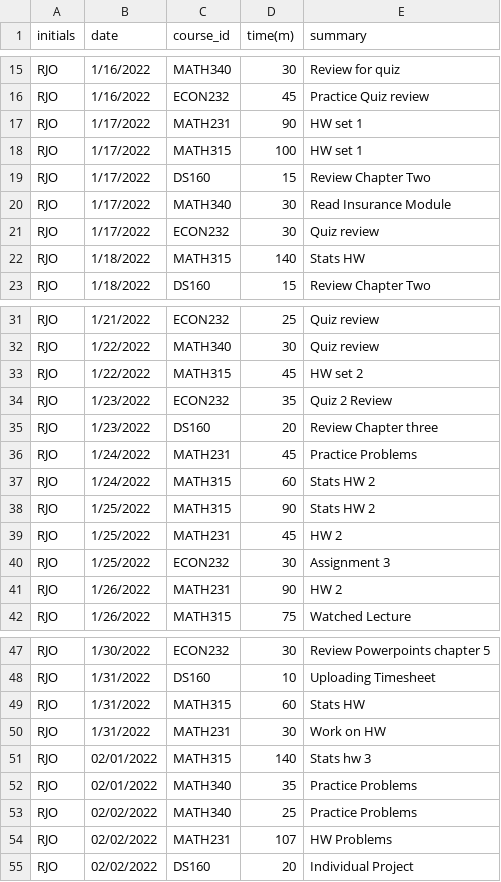
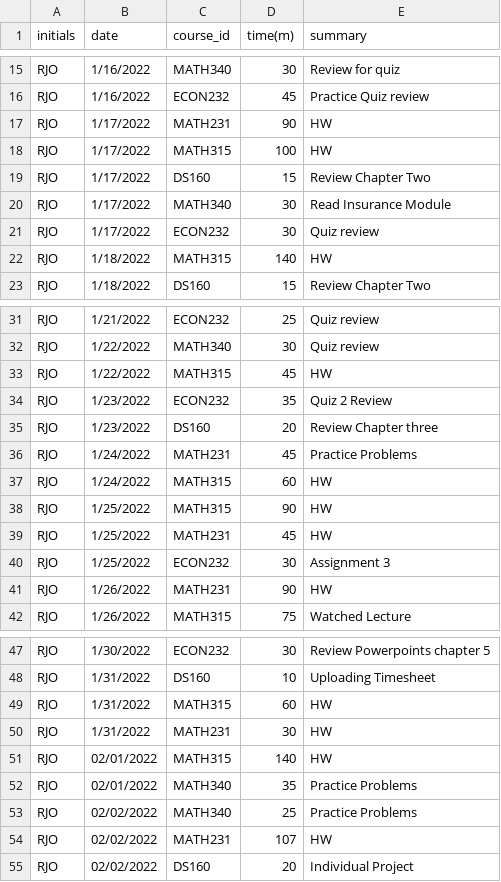
Before and after one commit to rosborn40383/RJO_Timesheet_Project, a CSV file: RJO_Timesheet_Project.csv, drawn as a sheet; only a part is shown, gaps mark what is left out; the diff covers the shown part only.

Commit message:
Add files via upload
Updated on April 4th.

```diff
--- a/RJO_Timesheet_Project.csv
+++ b/RJO_Timesheet_Project.csv
@@ -16,4 +16,4 @@ RJO,1/16/2022,MATH340,30,Review for quiz
 RJO,1/16/2022,ECON232,45,Practice Quiz review
-RJO,1/17/2022,MATH231,90,HW set 1
-RJO,1/17/2022,MATH315,100,HW set 1
+RJO,1/17/2022,MATH231,90,HW
+RJO,1/17/2022,MATH315,100,HW
 RJO,1/17/2022,DS160,15,Review Chapter Two
@@ -21,3 +21,3 @@ RJO,1/17/2022,MATH340,30,Read Insurance Module
 RJO,1/17/2022,ECON232,30,Quiz review
-RJO,1/18/2022,MATH315,140,Stats HW
+RJO,1/18/2022,MATH315,140,HW
 RJO,1/18/2022,DS160,15,Review Chapter Two
@@ -32,3 +32,3 @@ RJO,1/21/2022,ECON232,25,Quiz review
 RJO,1/22/2022,MATH340,30,Quiz review
-RJO,1/22/2022,MATH315,45,HW set 2
+RJO,1/22/2022,MATH315,45,HW
 RJO,1/23/2022,ECON232,35,Quiz 2 Review
@@ -36,7 +36,7 @@ RJO,1/23/2022,DS160,20,Review Chapter three
 RJO,1/24/2022,MATH231,45,Practice Problems
-RJO,1/24/2022,MATH315,60,Stats HW 2
-RJO,1/25/2022,MATH315,90,Stats HW 2
-RJO,1/25/2022,MATH231,45,HW 2
+RJO,1/24/2022,MATH315,60,HW
+RJO,1/25/2022,MATH315,90,HW
+RJO,1/25/2022,MATH231,45,HW
 RJO,1/25/2022,ECON232,30,Assignment 3
-RJO,1/26/2022,MATH231,90,HW 2
+RJO,1/26/2022,MATH231,90,HW
 RJO,1/26/2022,MATH315,75,Watched Lecture
@@ -48,8 +48,8 @@ RJO,1/30/2022,ECON232,30,Review Powerpoints chapter 5
 RJO,1/31/2022,DS160,10,Uploading Timesheet
-RJO,1/31/2022,MATH315,60,Stats HW
-RJO,1/31/2022,MATH231,30,Work on HW
-RJO,02/01/2022,MATH315,140,Stats hw 3
+RJO,1/31/2022,MATH315,60,HW
+RJO,1/31/2022,MATH231,30,HW
+RJO,02/01/2022,MATH315,140,HW
 RJO,02/01/2022,MATH340,35,Practice Problems
 RJO,02/02/2022,MATH340,25,Practice Problems
-RJO,02/02/2022,MATH231,107,HW Problems
+RJO,02/02/2022,MATH231,107,HW
 RJO,02/02/2022,DS160,20,Individual Project
```
Also changed, not shown: 10 added rows and 13 edited cells elsewhere in this file.
